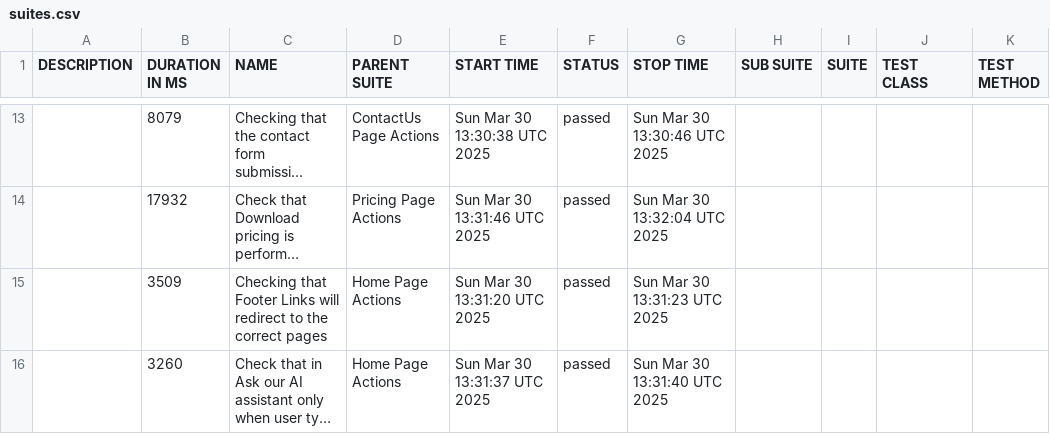
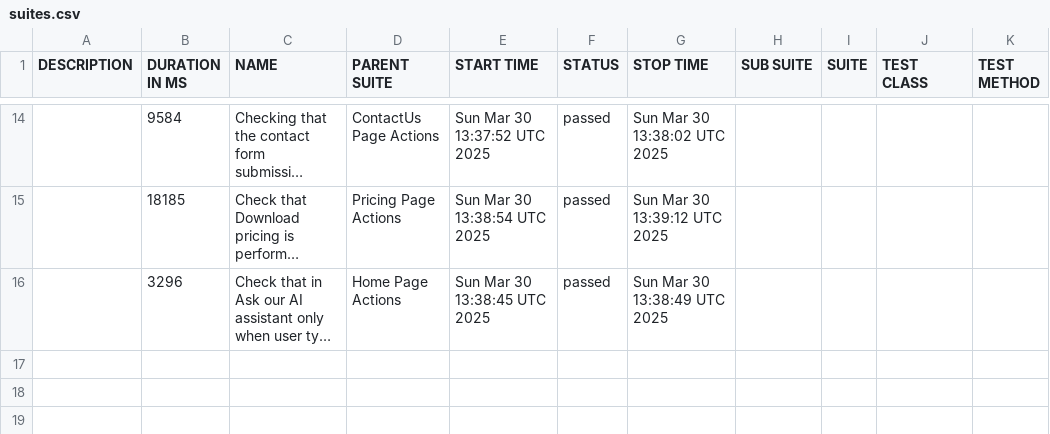
Before and after one commit to mafka0903/CypressCucumberTS, a CSV file: data/suites.csv, drawn as a sheet; only a part is shown, gaps mark what is left out; long unchanged cells end in …; removed rows and columns are numbered as before the commit, all else as after; the diff covers the shown part only; the diff names each change by its address in the sheet, - before the commit and + after, or states it on an @@ line.

```diff
--- a/data/suites.csv
+++ b/data/suites.csv
-B14 (DURATION IN MS): 8079
+B14 (DURATION IN MS): 9584
-E14 (START TIME): Sun Mar 30 13:30:38 UTC 2025
+E14 (START TIME): Sun Mar 30 13:37:52 UTC 2025
-G14 (STOP TIME): Sun Mar 30 13:30:46 UTC 2025
+G14 (STOP TIME): Sun Mar 30 13:38:02 UTC 2025
-B15 (DURATION IN MS): 17932
+B15 (DURATION IN MS): 18185
-E15 (START TIME): Sun Mar 30 13:31:46 UTC 2025
+E15 (START TIME): Sun Mar 30 13:38:54 UTC 2025
-G15 (STOP TIME): Sun Mar 30 13:32:04 UTC 2025
+G15 (STOP TIME): Sun Mar 30 13:39:12 UTC 2025
-row 15:  | 3509 | Checking that Footer Links will redirect to the correct pages | Home Page Actions | Sun Mar 30 13:31:20 UTC 2025 | passed | Sun Mar 30 13:31:23 UTC 2025
-B16 (DURATION IN MS): 3260
+B16 (DURATION IN MS): 3296
-E16 (START TIME): Sun Mar 30 13:31:37 UTC 2025
+E16 (START TIME): Sun Mar 30 13:38:45 UTC 2025
-G16 (STOP TIME): Sun Mar 30 13:31:40 UTC 2025
+G16 (STOP TIME): Sun Mar 30 13:38:49 UTC 2025
```
Also changed, not shown: 5 added rows, 4 removed rows and 22 edited cells elsewhere in this file, 54 other files.
